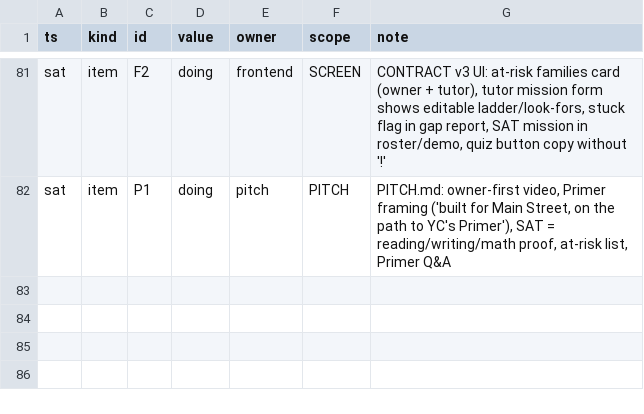
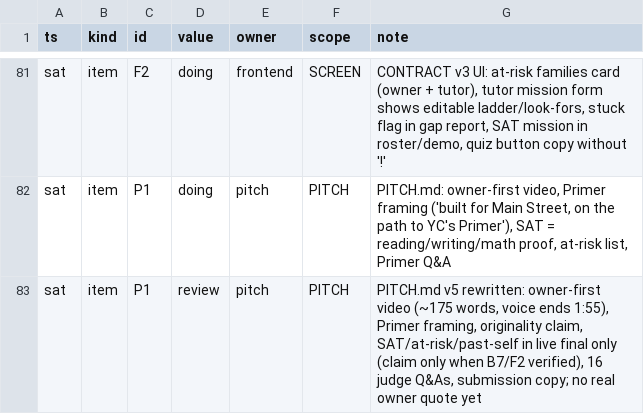
Before and after one commit to TriNguyen1110/pip-vibecon, a TSV file: BOARD.tsv, drawn as a sheet; only a part is shown, gaps mark what is left out.

```diff
--- a/BOARD.tsv
+++ b/BOARD.tsv
@@ -82 +82,2 @@ sat	item	F2	doing	frontend	SCREEN	CONTRACT v3 UI: at-risk families card (owner +
 sat	item	P1	doing	pitch	PITCH	PITCH.md: owner-first video, Primer framing ('built for Main Street, on the path to YC's Primer'), SAT = reading/writing/math proof, at-risk list, Primer Q&A
+sat	item	P1	review	pitch	PITCH	PITCH.md v5 rewritten: owner-first video (~175 words, voice ends 1:55), Primer framing, originality claim, SAT/at-risk/past-self in live final only (claim only when B7/F2 verified), 16 judge Q&As, submission copy; no real owner quote yet
```
Also changed, not shown: 1 other file.
